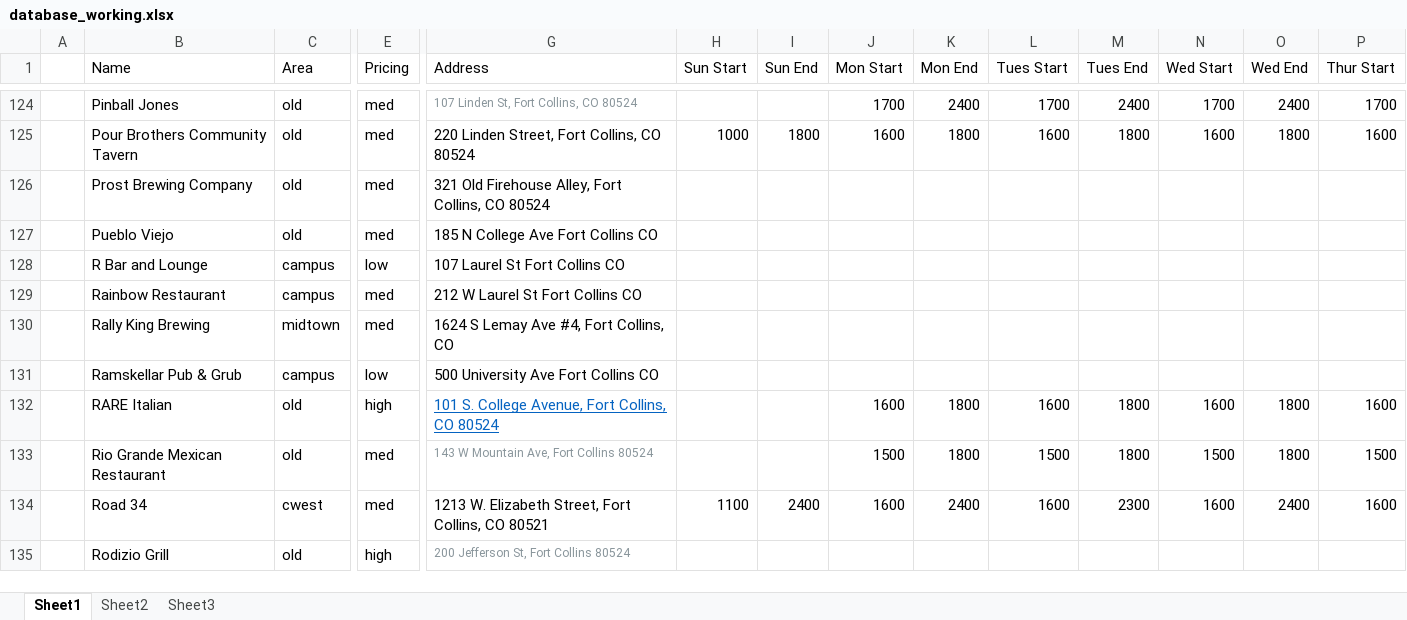
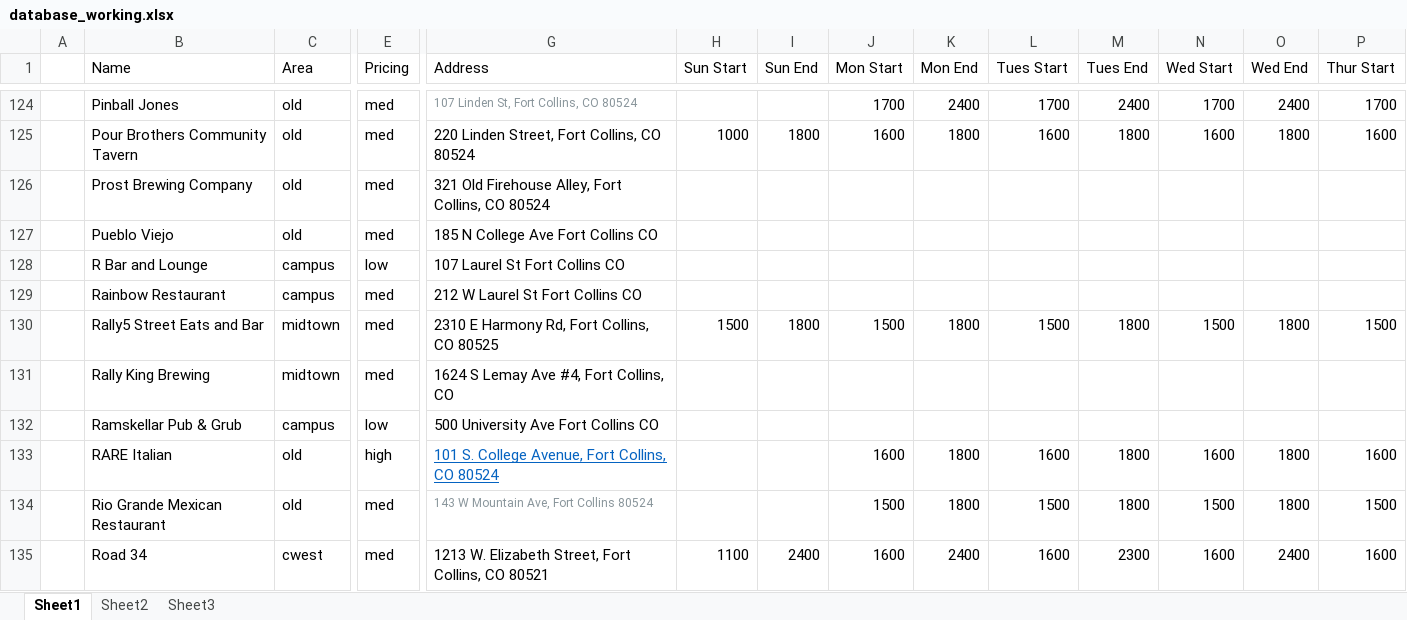
Before and after one commit to christian-lorange/HappyHour, an Excel workbook: database_working.xlsx, sheet Sheet1, drawn as a sheet; only a part is shown, gaps mark what is left out; the shorter side is filled out with more unchanged rows; values as stored, in another font and other column widths than the file's, no borders; rows hold the shown columns only; the diff covers the shown part only; the diff names each change by its address in the sheet, - before the commit and + after, or states it on an @@ line.

Commit message:
Fixed simmer and added Rally5

```diff
--- a/database_working.xlsx (sheet Sheet1)
+++ b/database_working.xlsx (sheet Sheet1)
+row 130:  | Rally5 Street Eats and Bar | midtown | med | 2310 E Harmony Rd, Fort Collins, CO 80525 | 1500 | 1800 | 1500 | 1800 | 1500 | 1800 | 1500 | 1800 | 1500
```
Also changed, not shown: 2 edited cells elsewhere in this sheet, formulas that keep their value, 12 other files.
